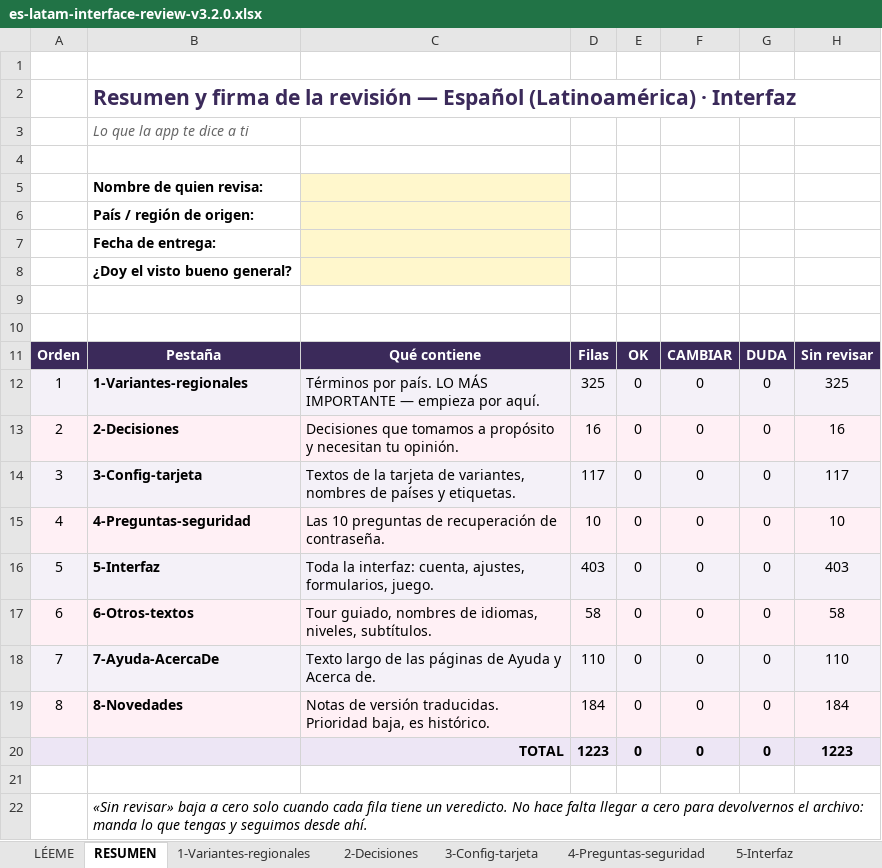
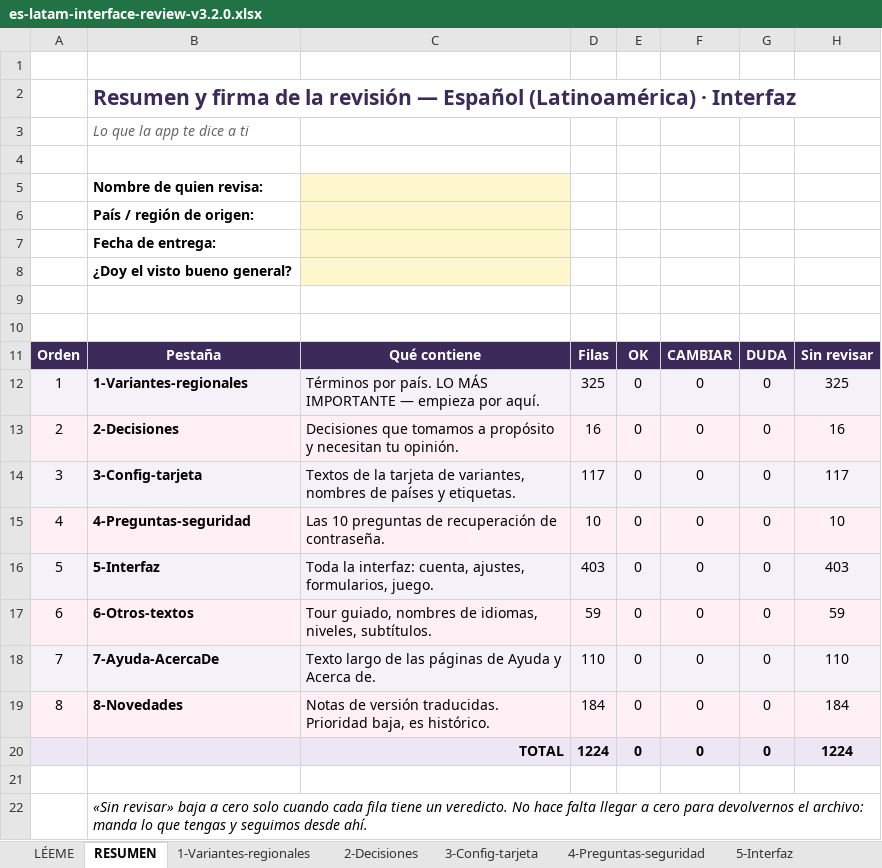
Before and after one commit to sdlaw90/reactor-lang, an Excel workbook: docs/language-review/es-latam/template/es-latam-interface-review-v3.2.0.xlsx, sheet RESUMEN, drawn as a sheet; values as stored, in another font and other column widths than the file's, no borders; the diff names each change by its address in the sheet, - before the commit and + after, or states it on an @@ line.

```diff
--- a/docs/language-review/es-latam/template/es-latam-interface-review-v3.2.0.xlsx (sheet RESUMEN)
+++ b/docs/language-review/es-latam/template/es-latam-interface-review-v3.2.0.xlsx (sheet RESUMEN)
-D17: 58
+D17: 59
-H17: 58
+H17: 59
-D20: 1223
+D20: 1224
-H20: 1223
+H20: 1224
```
Also changed, not shown: sheet 6-Otros-textos, formulas that keep their value, docs/language-review/es-latam/template/es-latam-explanation-review-v3.2.0.xlsx, docs/language-review/es-latam/template/es-latam-taught-review-v3.2.0.xlsx, 12 other files.
